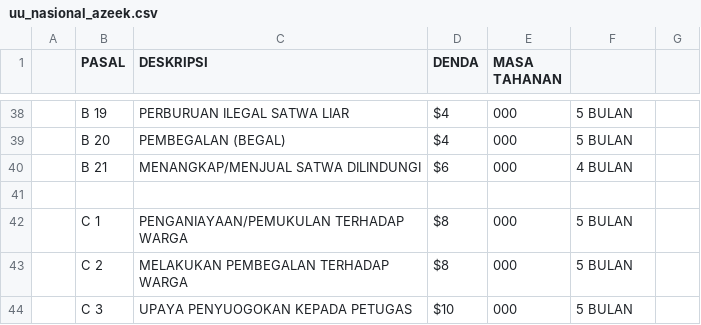
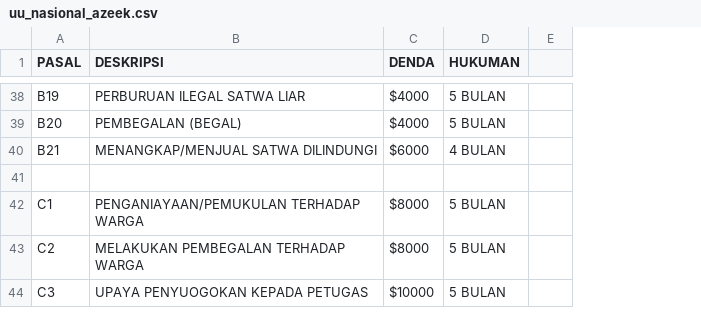
Before and after one commit to MrAzeek211/azeek, a CSV file: uu_nasional_azeek.csv, drawn as a sheet; only a part is shown, gaps mark what is left out; removed rows and columns are numbered as before the commit, all else as after; the diff covers the shown part only; the diff names each change by its address in the sheet, - before the commit and + after, or states it on an @@ line.

```diff
--- a/uu_nasional_azeek.csv
+++ b/uu_nasional_azeek.csv
-column A, empty
-column E (MASA TAHANAN), rows 38-44: 000 | 000 | 000 |  | 000 | 000 | 000
-column G, empty
+column E, empty
-D1: (empty)
+D1: HUKUMAN
-A38 (PASAL): B 19
+A38 (PASAL): B19
-C38:C39 (DENDA): $4
+C38:C39 (DENDA): $4000
-A39 (PASAL): B 20
+A39 (PASAL): B20
-A40 (PASAL): B 21
+A40 (PASAL): B21
-C40 (DENDA): $6
+C40 (DENDA): $6000
-A42 (PASAL): C 1
+A42 (PASAL): C1
-C42:C43 (DENDA): $8
+C42:C43 (DENDA): $8000
-A43 (PASAL): C 2
+A43 (PASAL): C2
-A44 (PASAL): C 3
+A44 (PASAL): C3
-C44 (DENDA): $10
+C44 (DENDA): $10000
```
Also changed, not shown: 1 added row, 1 removed row and 80 edited cells elsewhere in this file.
